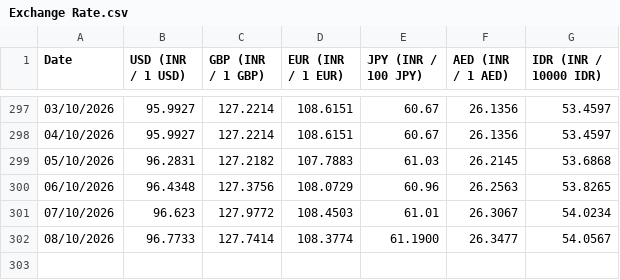
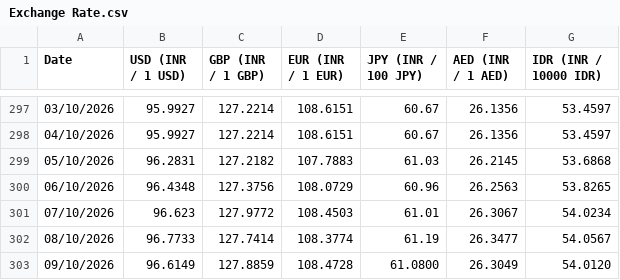
Before and after one commit to welReportsBI-0507/WiGMAN_Exchange_Rate, a CSV file: Exchange Rate.csv, drawn as a sheet; only a part is shown, gaps mark what is left out.

```diff
--- a/Exchange Rate.csv
+++ b/Exchange Rate.csv
@@ -301,2 +301,3 @@ Date,USD (INR / 1 USD),GBP (INR / 1 GBP),EUR (INR / 1 EUR),JPY (INR / 100 JPY),A
 07/10/2026,96.623,127.9772,108.4503,61.01,26.3067,54.0234
-08/10/2026,96.7733,127.7414,108.3774,61.1900,26.3477,54.0567
+08/10/2026,96.7733,127.7414,108.3774,61.19,26.3477,54.0567
+09/10/2026,96.6149,127.8859,108.4728,61.0800,26.3049,54.0120
```
